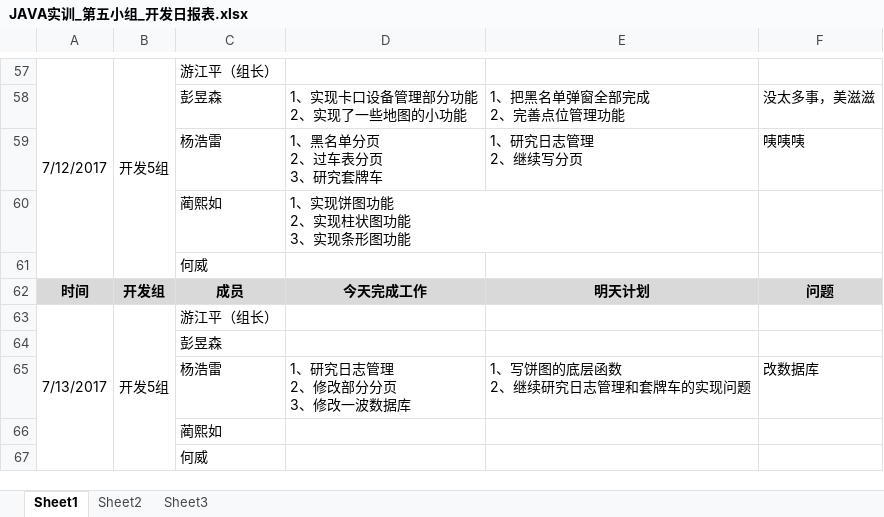
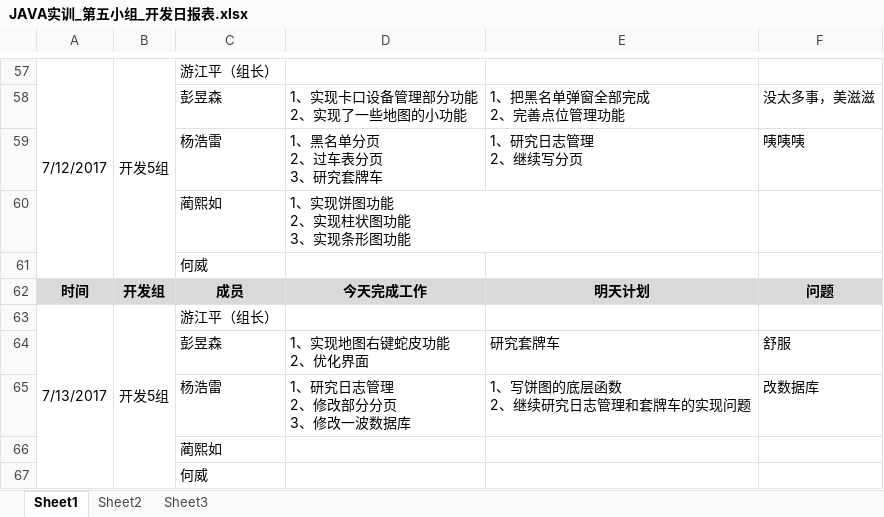
Before and after one commit to GARCIIAa/VehicleSystem, an Excel workbook: Doc/JAVA实训_第五小组_开发日报表.xlsx, sheet Sheet1, drawn as a sheet; only a part is shown, gaps mark what is left out; values as stored, in another font and other column widths than the file's, no borders; removed rows and columns are numbered as before the commit, all else as after; ↵ is a line break in a cell; the diff names each change by its address in the sheet, - before the commit and + after, or states it on an @@ line.

Commit message:
日报彭

```diff
--- a/Doc/JAVA实训_第五小组_开发日报表.xlsx (sheet Sheet1)
+++ b/Doc/JAVA实训_第五小组_开发日报表.xlsx (sheet Sheet1)
-row 64:  |  | 彭昱森
+row 64:  |  | 彭昱森 | 1、实现地图右键蛇皮功能 ↵ 2、优化界面 | 研究套牌车 | 舒服
```
